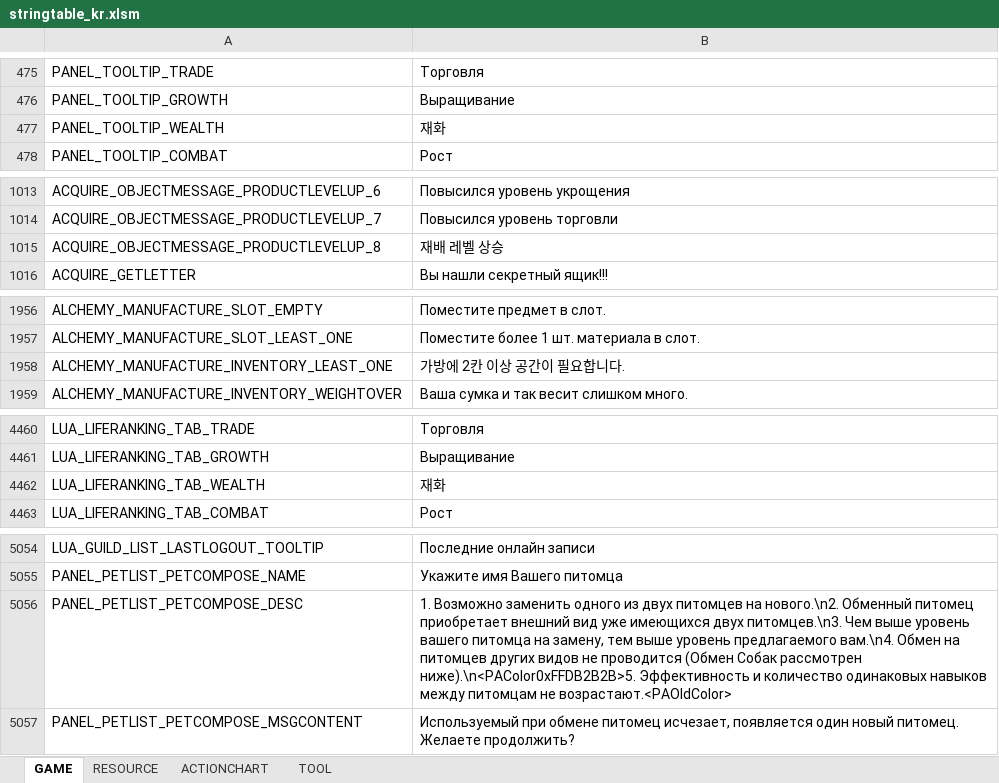
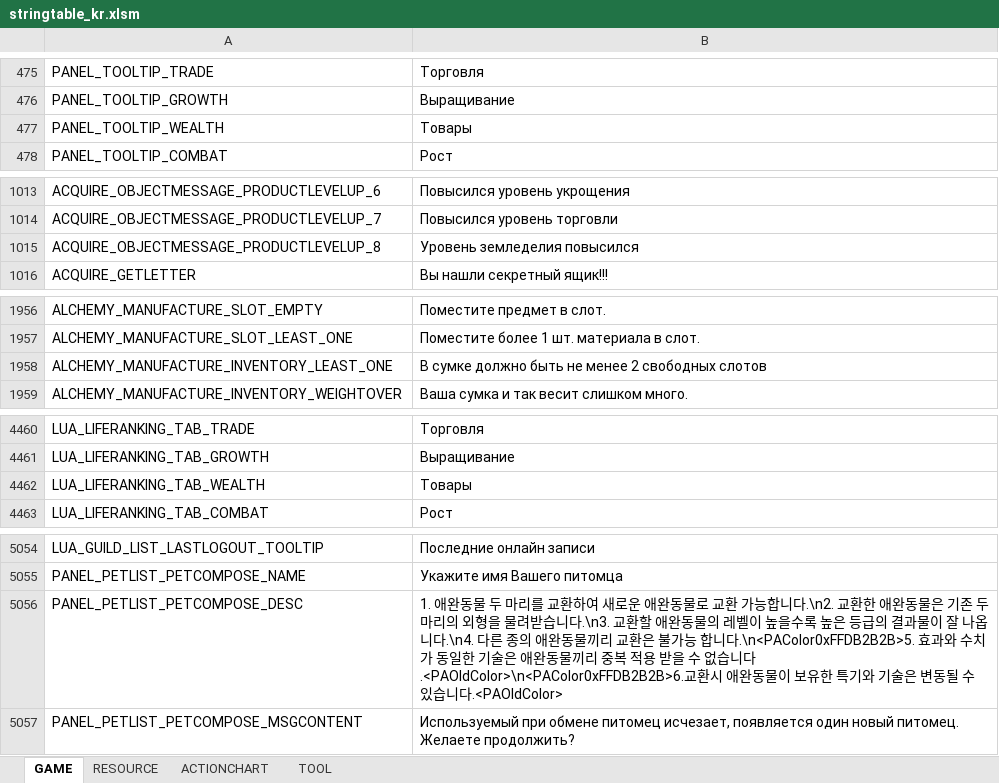
Before and after one commit to Lykii22/BDORUS, an Excel workbook: prestringtable/kr/stringtable_kr.xlsm, sheet GAME, drawn as a sheet; only a part is shown, gaps mark what is left out; values as stored, in another font and other column widths than the file's, no borders; the diff covers the shown part only; the diff names each change by its address in the sheet, - before the commit and + after, or states it on an @@ line.

```diff
--- a/prestringtable/kr/stringtable_kr.xlsm (sheet GAME)
+++ b/prestringtable/kr/stringtable_kr.xlsm (sheet GAME)
-B477: 재화
+B477: Товары
-B1015: 재배 레벨 상승
+B1015: Уровень земледелия повысился
-B1958: 가방에 2칸 이상 공간이 필요합니다.
+B1958: В сумке должно быть не менее 2 свободных слотов
-B4462: 재화
+B4462: Товары
-B5056: 1. Возможно заменить одного из двух питомцев на нового.\n2. Обменный питомец приобретает внешний вид уже имеющихся двух питомцев.\n3. Чем выше уровень вашего питомца на замену, тем выше уровень предлагаемого вам.\n4. Обмен на питомцев других видов не проводится (Обмен Собак рассмотрен ниже).\n<PAColor0xFFDB2B2B>5. Эффективность и количество одинаковых навыков между питомцам не возрастают.<PAOldColor>
+B5056: 1. 애완동물 두 마리를 교환하여 새로운 애완동물로 교환 가능합니다.\n2. 교환한 애완동물은 기존 두 마리의 외형을 물려받습니다.\n3. 교환할 애완동물의 레벨이 높을수록 높은 등급의 결과물이 잘 나옵니다.\n4. 다른 종의 애완동물끼리 교환은 불가능 합니다.\n<PAColor0xFFDB2B2B>5. 효과와 수치가 동일한 기술은 애완동물끼리 중복 적용 받을 수 없습니다.<PAOldColor>\n<PAColor0xFFDB2B2B>6.교환시 애완동물이 보유한 특기와 기술은 변동될 수 있습니다.<PAOldColor>
```
Also changed, not shown: 2 added rows and 7 edited cells elsewhere in this sheet, sheet RESOURCE, prestringtable/kr/stringtable_cutscene_kr.xlsm, prestringtable/kr/symbolnostringtable_kr.xlsm, 4 other files.
